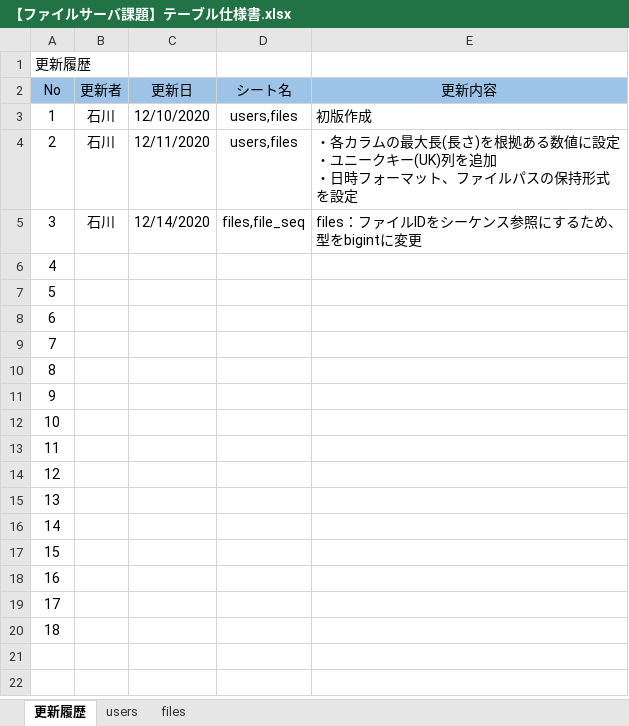
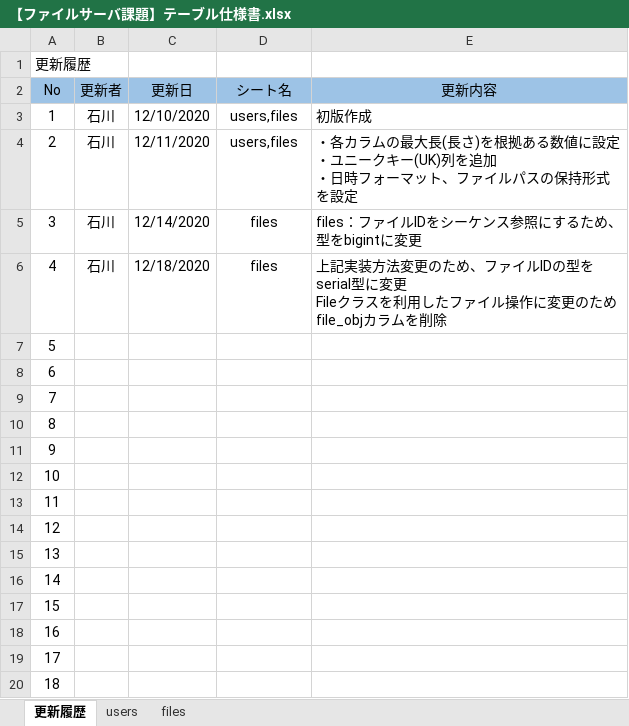
Before and after one commit to hirane/spring-project, an Excel workbook: document/【ファイルサーバ課題】テーブル仕様書.xlsx, sheet 更新履歴, drawn as a sheet; values as stored, in another font and other column widths than the file's, no borders; ↵ is a line break in a cell; the diff names each change by its address in the sheet, - before the commit and + after, or states it on an @@ line.

```diff
--- a/document/【ファイルサーバ課題】テーブル仕様書.xlsx (sheet 更新履歴)
+++ b/document/【ファイルサーバ課題】テーブル仕様書.xlsx (sheet 更新履歴)
-D5 (シート名): files,file_seq
+D5 (シート名): files
-B6 (更新者): (empty)
+B6 (更新者): 石川
-C6 (更新日): (empty)
+C6 (更新日): 12/18/2020
-D6 (シート名): (empty)
+D6 (シート名): files
-E6 (更新内容): (empty)
+E6 (更新内容): 上記実装方法変更のため、ファイルIDの型をserial型に変更 ↵ Fileクラスを利用したファイル操作に変更のためfile_objカラムを削除
```
Also changed, not shown: sheet files, formulas that keep their value.
